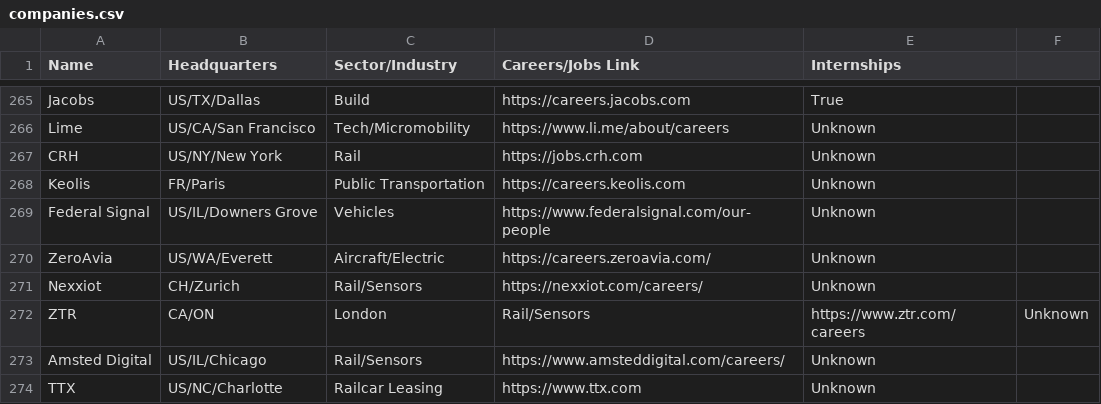
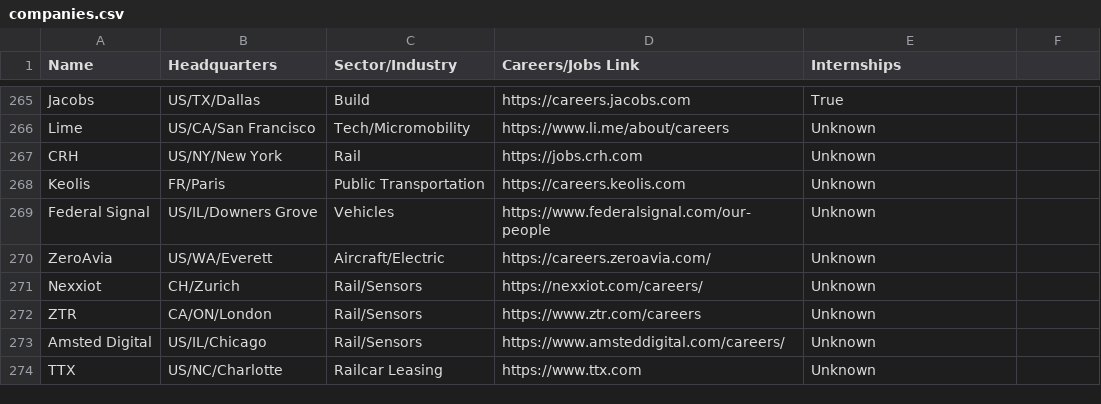
Before and after one commit to davidbailey/tum, a CSV file: companies.csv, drawn as a sheet; only a part is shown, gaps mark what is left out.

Commit message:
Update companies.csv

```diff
--- a/companies.csv
+++ b/companies.csv
@@ -271,3 +271,3 @@ ZeroAvia,US/WA/Everett,Aircraft/Electric,https://careers.zeroavia.com/,Unknown
 Nexxiot,CH/Zurich,Rail/Sensors,https://nexxiot.com/careers/,Unknown
-ZTR,CA/ON,London,Rail/Sensors,https://www.ztr.com/careers,Unknown
+ZTR,CA/ON/London,Rail/Sensors,https://www.ztr.com/careers,Unknown
 Amsted Digital,US/IL/Chicago,Rail/Sensors,https://www.amsteddigital.com/careers/,Unknown
```
